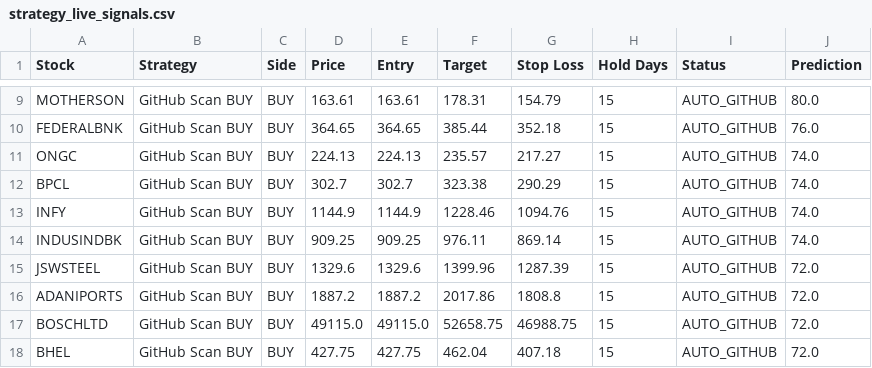
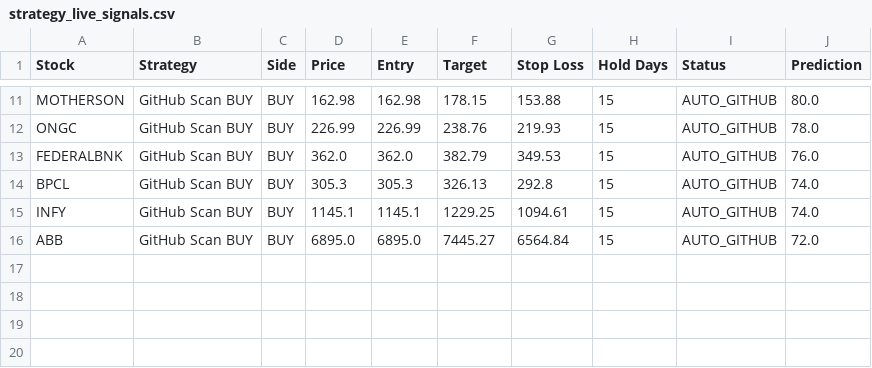
Before and after one commit to jpgenius31/swingtrading, a CSV file: strategy_live_signals.csv, drawn as a sheet; only a part is shown, gaps mark what is left out; removed rows and columns are numbered as before the commit, all else as after; the diff covers the shown part only; the diff names each change by its address in the sheet, - before the commit and + after, or states it on an @@ line.

```diff
--- a/strategy_live_signals.csv
+++ b/strategy_live_signals.csv
-D11 (Price): 163.61
+D11 (Price): 162.98
-E11 (Entry): 163.61
+E11 (Entry): 162.98
-F11 (Target): 178.31
+F11 (Target): 178.15
-G11 (Stop Loss): 154.79
+G11 (Stop Loss): 153.88
+row 12: ONGC | GitHub Scan BUY | BUY | 226.99 | 226.99 | 238.76 | 219.93 | 15 | AUTO_GITHUB | 78.0
-D13 (Price): 364.65
+D13 (Price): 362.0
-E13 (Entry): 364.65
+E13 (Entry): 362.0
-F13 (Target): 385.44
+F13 (Target): 382.79
-G13 (Stop Loss): 352.18
+G13 (Stop Loss): 349.53
-row 11: ONGC | GitHub Scan BUY | BUY | 224.13 | 224.13 | 235.57 | 217.27 | 15 | AUTO_GITHUB | 74.0
-D14 (Price): 302.7
+D14 (Price): 305.3
-E14 (Entry): 302.7
+E14 (Entry): 305.3
-F14 (Target): 323.38
+F14 (Target): 326.13
-G14 (Stop Loss): 290.29
+G14 (Stop Loss): 292.8
-D15 (Price): 1144.9
+D15 (Price): 1145.1
-E15 (Entry): 1144.9
+E15 (Entry): 1145.1
-F15 (Target): 1228.46
+F15 (Target): 1229.25
-G15 (Stop Loss): 1094.76
+G15 (Stop Loss): 1094.61
-row 14: INDUSINDBK | GitHub Scan BUY | BUY | 909.25 | 909.25 | 976.11 | 869.14 | 15 | AUTO_GITHUB | 74.0
-row 15: JSWSTEEL | GitHub Scan BUY | BUY | 1329.6 | 1329.6 | 1399.96 | 1287.39 | 15 | AUTO_GITHUB | 72.0
-row 16: ADANIPORTS | GitHub Scan BUY | BUY | 1887.2 | 1887.2 | 2017.86 | 1808.8 | 15 | AUTO_GITHUB | 72.0
-row 17: BOSCHLTD | GitHub Scan BUY | BUY | 49115.0 | 49115.0 | 52658.75 | 46988.75 | 15 | AUTO_GITHUB | 72.0
-A16 (Stock): BHEL
+A16 (Stock): ABB
-D16 (Price): 427.75
+D16 (Price): 6895.0
-E16 (Entry): 427.75
+E16 (Entry): 6895.0
-F16 (Target): 462.04
+F16 (Target): 7445.27
-G16 (Stop Loss): 407.18
+G16 (Stop Loss): 6564.84
```
Also changed, not shown: 2 added rows and 30 edited cells elsewhere in this file, latest_results.csv, 5 other files.
